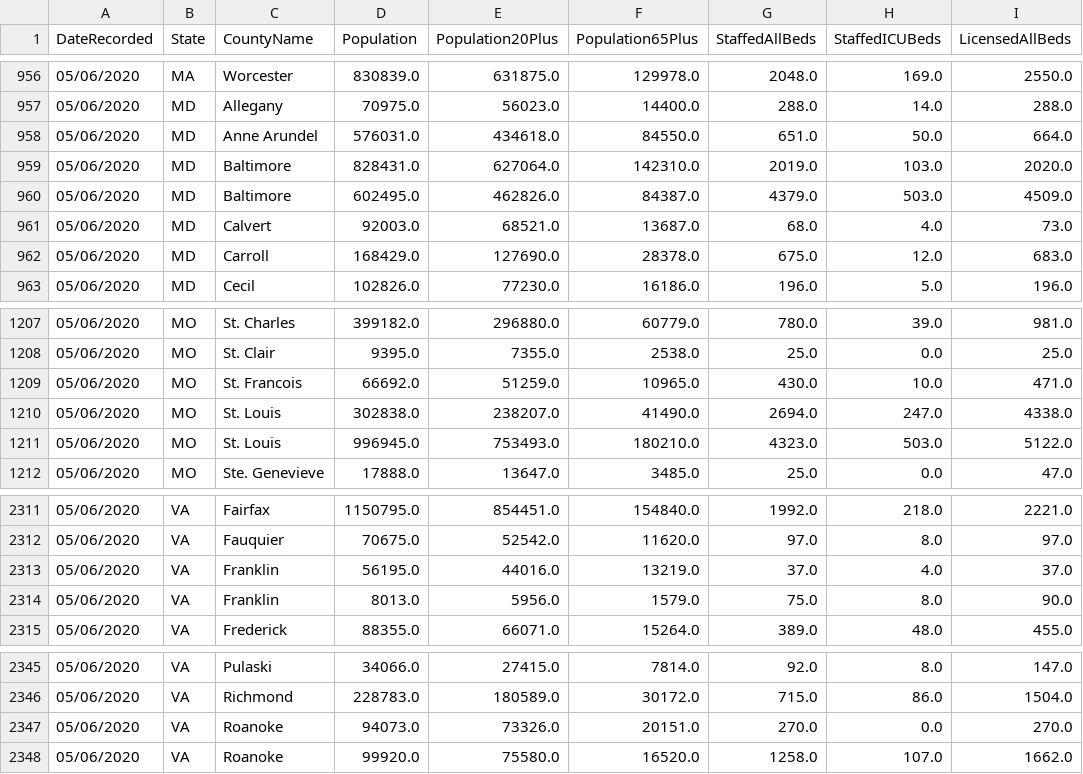
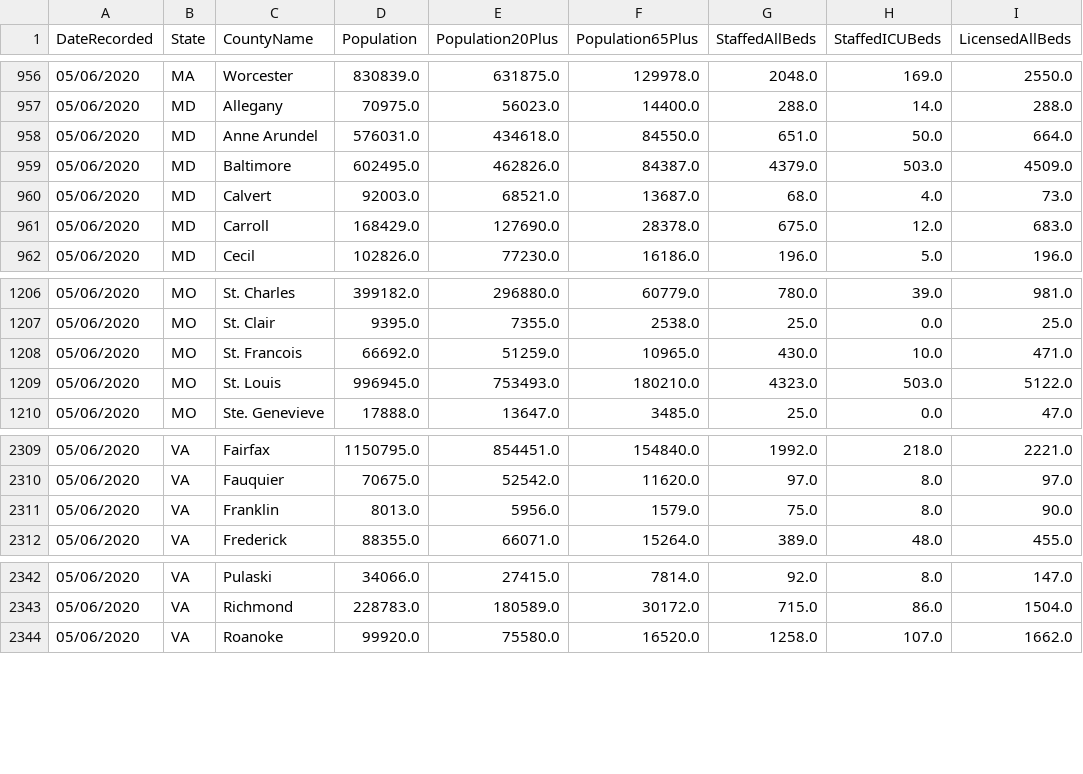
Before and after one commit to sahba-t/covidTracker, a CSV file: DBInput/USFACILITIES.csv, drawn as a sheet; only a part is shown, gaps mark what is left out; the diff names each change by its address in the sheet, - before the commit and + after, or states it on an @@ line.

```diff
--- a/DBInput/USFACILITIES.csv
+++ b/DBInput/USFACILITIES.csv
-row 959: 05/06/2020 | MD | Baltimore | 828431.0 | 627064.0 | 142310.0 | 2019.0 | 103.0 | 2020.0
-row 1210: 05/06/2020 | MO | St. Louis | 302838.0 | 238207.0 | 41490.0 | 2694.0 | 247.0 | 4338.0
-row 2313: 05/06/2020 | VA | Franklin | 56195.0 | 44016.0 | 13219.0 | 37.0 | 4.0 | 37.0
-row 2347: 05/06/2020 | VA | Roanoke | 94073.0 | 73326.0 | 20151.0 | 270.0 | 0.0 | 270.0
```
Also changed, not shown: DBInput/JHU.csv, 8 other files.
